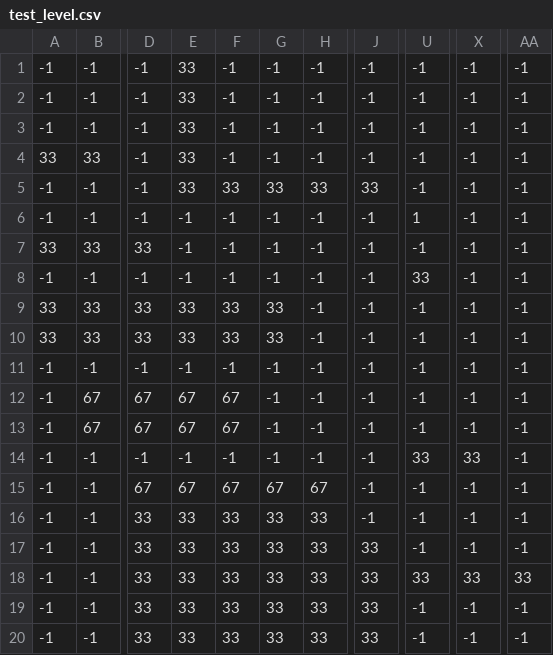
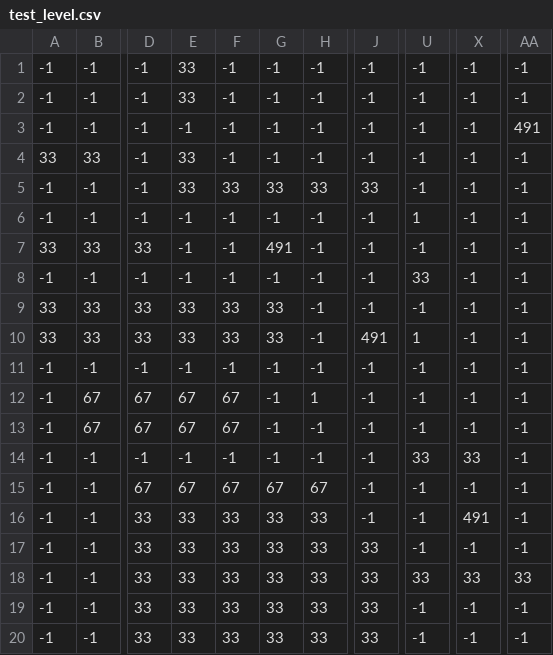
Before and after one commit to vits-hugs/Trabalho_Jogo, a CSV file: test_level.csv, drawn as a sheet; only a part is shown, gaps mark what is left out; the diff names each change by its address in the sheet, - before the commit and + after, or states it on an @@ line.

```diff
--- a/test_level.csv
+++ b/test_level.csv
-E3: 33
+E3: -1
-AA3: -1
+AA3: 491
-G7: -1
+G7: 491
-J10: -1
+J10: 491
-U10: -1
+U10: 1
-H12: -1
+H12: 1
-X16: -1
+X16: 491
```
Also changed, not shown: Fase_2.csv, faz.csv, 18 other files.
